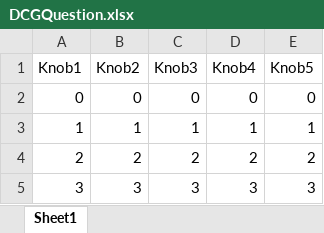
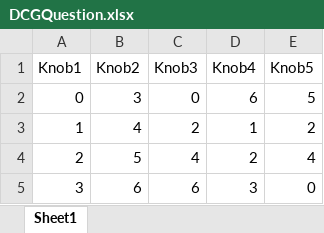
Before and after one commit to 196kakinuma/Cooperation, an Excel workbook: Assets/Excels/Games/DCG/DCGQuestion.xlsx, sheet Sheet1, drawn as a sheet; values as stored, in another font and other column widths than the file's, no borders; the diff names each change by its address in the sheet, - before the commit and + after, or states it on an @@ line.

```diff
--- a/Assets/Excels/Games/DCG/DCGQuestion.xlsx (sheet Sheet1)
+++ b/Assets/Excels/Games/DCG/DCGQuestion.xlsx (sheet Sheet1)
-B2 (Knob2): 0
+B2 (Knob2): 3
-D2 (Knob4): 0
+D2 (Knob4): 6
-E2 (Knob5): 0
+E2 (Knob5): 5
-B3 (Knob2): 1
+B3 (Knob2): 4
-C3 (Knob3): 1
+C3 (Knob3): 2
-E3 (Knob5): 1
+E3 (Knob5): 2
-B4 (Knob2): 2
+B4 (Knob2): 5
-C4 (Knob3): 2
+C4 (Knob3): 4
-E4 (Knob5): 2
+E4 (Knob5): 4
-B5 (Knob2): 3
+B5 (Knob2): 6
-C5 (Knob3): 3
+C5 (Knob3): 6
-E5 (Knob5): 3
+E5 (Knob5): 0
```
Also changed, not shown: Assets/Excels/Games/DCG/DCGAnswre.xlsx, Assets/Excels/Games/WMG/WMGAnswer.xlsx, 12 other files.
